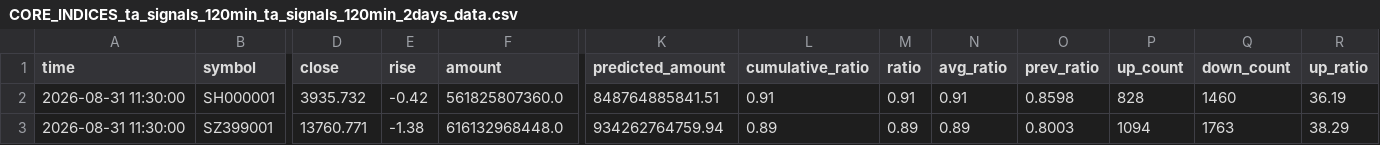
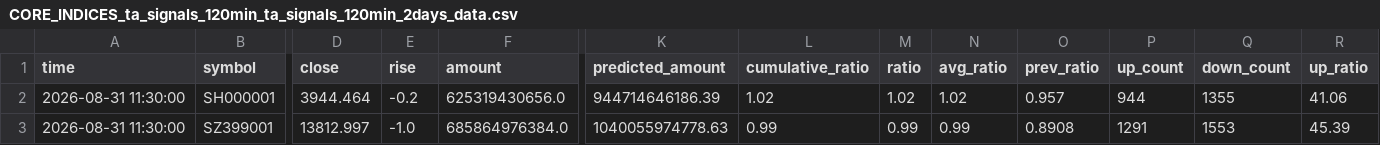
Before and after one commit to siderdata/tss_ai_stock, a CSV file: data/CORE_INDICES_ta_signals_120min_ta_signals_120min_2days_data.csv, drawn as a sheet; only a part is shown, gaps mark what is left out; the diff covers the shown part only; the diff names each change by its address in the sheet, - before the commit and + after, or states it on an @@ line.

```diff
--- a/data/CORE_INDICES_ta_signals_120min_ta_signals_120min_2days_data.csv
+++ b/data/CORE_INDICES_ta_signals_120min_ta_signals_120min_2days_data.csv
-D2 (close): 3935.732
+D2 (close): 3944.464
-E2 (rise): -0.42
+E2 (rise): -0.2
-F2 (amount): 561825807360.0
+F2 (amount): 625319430656.0
-K2 (predicted_amount): 848764885841.51
+K2 (predicted_amount): 944714646186.39
-L2 (cumulative_ratio): 0.91
+L2 (cumulative_ratio): 1.02
-M2 (ratio): 0.91
+M2 (ratio): 1.02
-N2 (avg_ratio): 0.91
+N2 (avg_ratio): 1.02
-O2 (prev_ratio): 0.8598
+O2 (prev_ratio): 0.957
-P2 (up_count): 828
+P2 (up_count): 944
-Q2 (down_count): 1460
+Q2 (down_count): 1355
-R2 (up_ratio): 36.19
+R2 (up_ratio): 41.06
-D3 (close): 13760.771
+D3 (close): 13812.997
-E3 (rise): -1.38
+E3 (rise): -1.0
-F3 (amount): 616132968448.0
+F3 (amount): 685864976384.0
-K3 (predicted_amount): 934262764759.94
+K3 (predicted_amount): 1040055974778.63
-L3 (cumulative_ratio): 0.89
+L3 (cumulative_ratio): 0.99
-M3 (ratio): 0.89
+M3 (ratio): 0.99
-N3 (avg_ratio): 0.89
+N3 (avg_ratio): 0.99
-O3 (prev_ratio): 0.8003
+O3 (prev_ratio): 0.8908
-P3 (up_count): 1094
+P3 (up_count): 1291
-Q3 (down_count): 1763
+Q3 (down_count): 1553
-R3 (up_ratio): 38.29
+R3 (up_ratio): 45.39
```
Also changed, not shown: 36 edited cells elsewhere in this file, data/CORE_INDICES_ta_signals_30min_ta_signals_30min_2days_data.csv, data/LARGE_CAP_INDICES_ta_signals_30min_ta_signals_30min_2days_data.csv, 56 other files.
